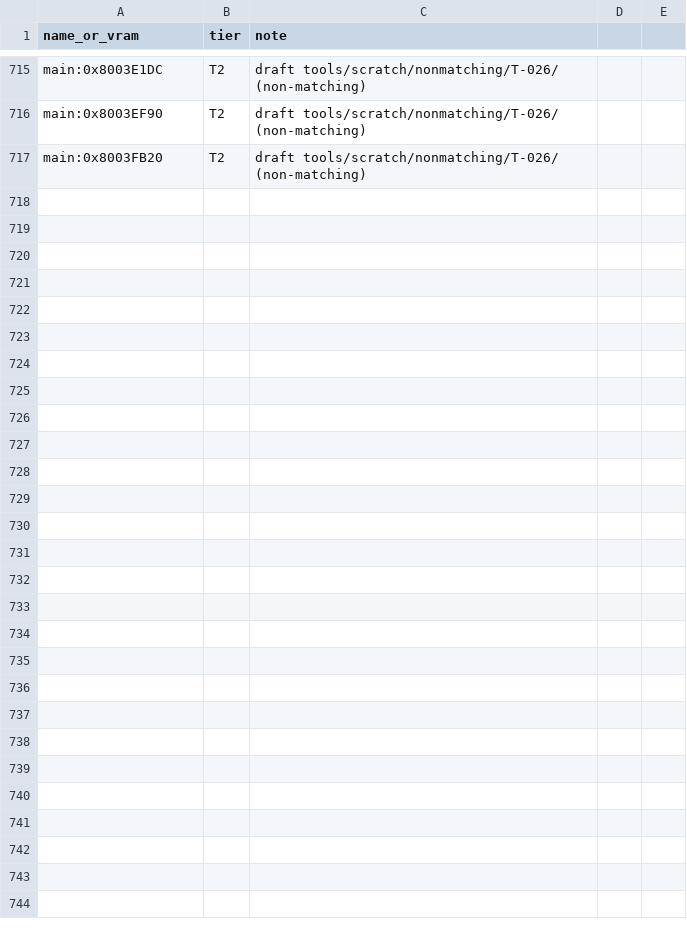
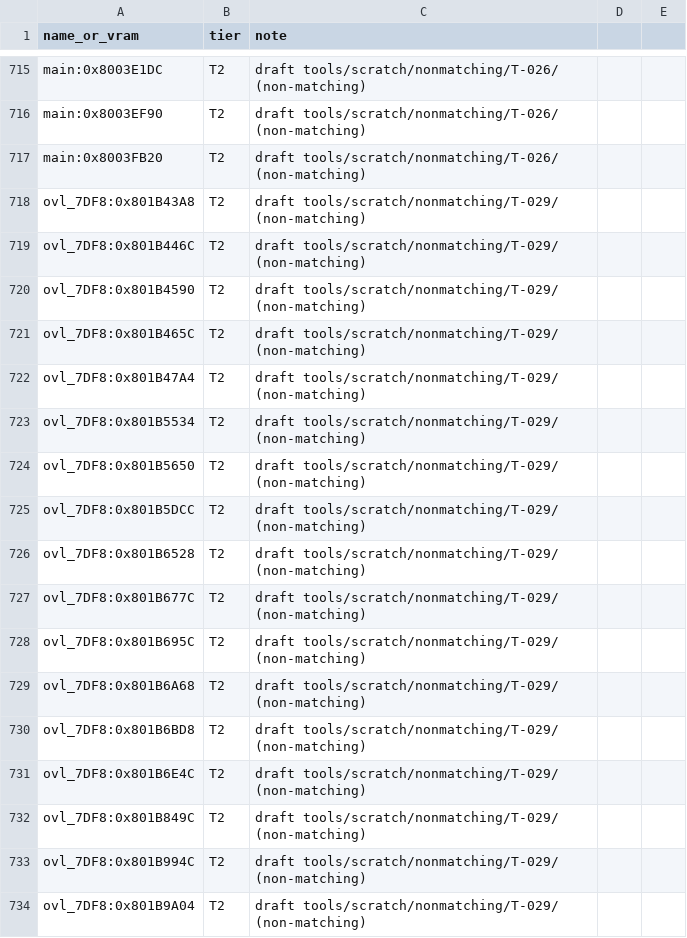
Before and after one commit to RodrigoTR04/killer-instinct-gold-n64, a CSV file: tools/progress/status.csv, drawn as a sheet; only a part is shown, gaps mark what is left out; the diff names each change by its address in the sheet, - before the commit and + after, or states it on an @@ line.

```diff
--- a/tools/progress/status.csv
+++ b/tools/progress/status.csv
+row 718: ovl_7DF8:0x801B43A8 | T2 | draft tools/scratch/nonmatching/T-029/ (non-matching)
+row 719: ovl_7DF8:0x801B446C | T2 | draft tools/scratch/nonmatching/T-029/ (non-matching)
+row 720: ovl_7DF8:0x801B4590 | T2 | draft tools/scratch/nonmatching/T-029/ (non-matching)
+row 721: ovl_7DF8:0x801B465C | T2 | draft tools/scratch/nonmatching/T-029/ (non-matching)
+row 722: ovl_7DF8:0x801B47A4 | T2 | draft tools/scratch/nonmatching/T-029/ (non-matching)
+row 723: ovl_7DF8:0x801B5534 | T2 | draft tools/scratch/nonmatching/T-029/ (non-matching)
+row 724: ovl_7DF8:0x801B5650 | T2 | draft tools/scratch/nonmatching/T-029/ (non-matching)
+row 725: ovl_7DF8:0x801B5DCC | T2 | draft tools/scratch/nonmatching/T-029/ (non-matching)
+row 726: ovl_7DF8:0x801B6528 | T2 | draft tools/scratch/nonmatching/T-029/ (non-matching)
+row 727: ovl_7DF8:0x801B677C | T2 | draft tools/scratch/nonmatching/T-029/ (non-matching)
+row 728: ovl_7DF8:0x801B695C | T2 | draft tools/scratch/nonmatching/T-029/ (non-matching)
+row 729: ovl_7DF8:0x801B6A68 | T2 | draft tools/scratch/nonmatching/T-029/ (non-matching)
+row 730: ovl_7DF8:0x801B6BD8 | T2 | draft tools/scratch/nonmatching/T-029/ (non-matching)
+row 731: ovl_7DF8:0x801B6E4C | T2 | draft tools/scratch/nonmatching/T-029/ (non-matching)
+row 732: ovl_7DF8:0x801B849C | T2 | draft tools/scratch/nonmatching/T-029/ (non-matching)
+row 733: ovl_7DF8:0x801B994C | T2 | draft tools/scratch/nonmatching/T-029/ (non-matching)
+row 734: ovl_7DF8:0x801B9A04 | T2 | draft tools/scratch/nonmatching/T-029/ (non-matching)
```
Also changed, not shown: docs/functions.csv, 22 other files.
